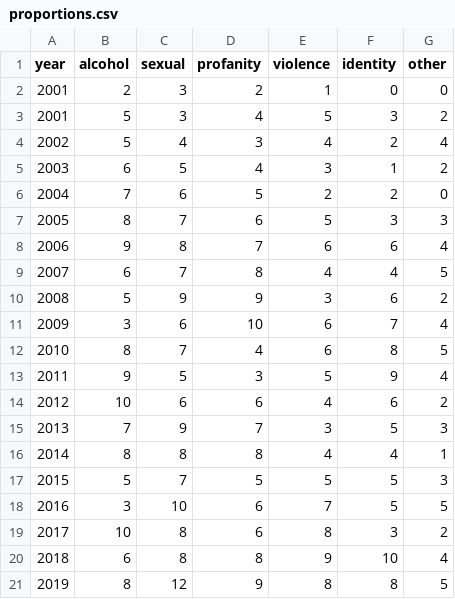
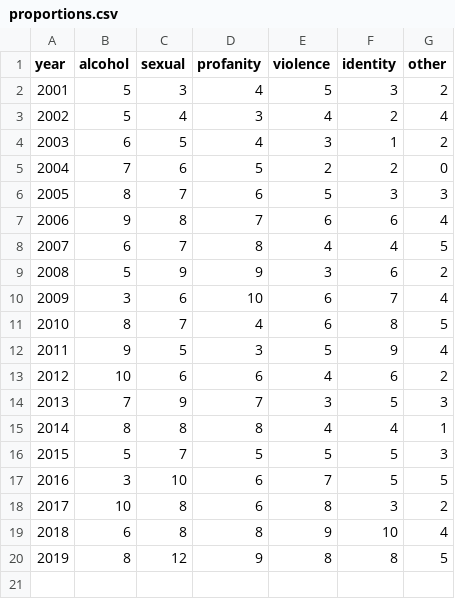
Before and after one commit to the-pudding/kidz-bop-web, a CSV file: src/assets/data/proportions.csv, drawn as a sheet; the diff names each change by its address in the sheet, - before the commit and + after, or states it on an @@ line.

```diff
--- a/src/assets/data/proportions.csv
+++ b/src/assets/data/proportions.csv
-row 2: 2001 | 2 | 3 | 2 | 1 | 0 | 0
```
Also changed, not shown: 3 other files.
